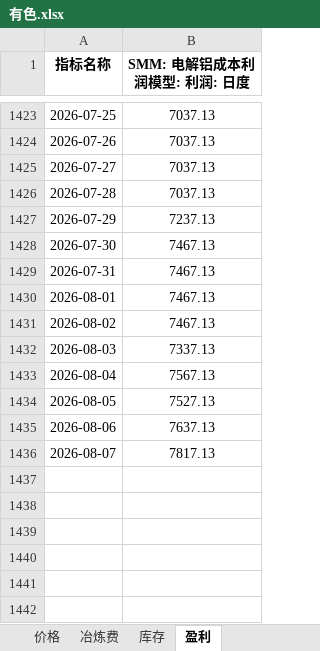
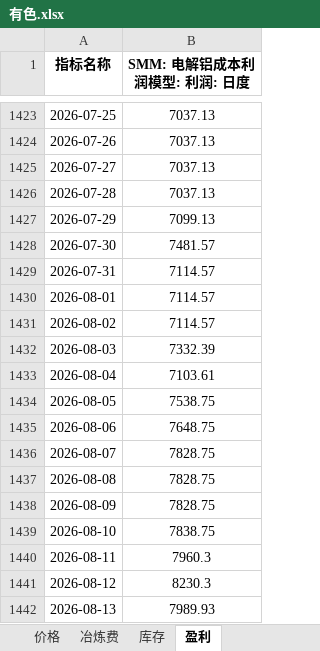
Before and after one commit to lkf1015/cycle-industry, an Excel workbook: 有色.xlsx, sheet 盈利, drawn as a sheet; only a part is shown, gaps mark what is left out; values as stored, in another font and other column widths than the file's, no borders; the diff names each change by its address in the sheet, - before the commit and + after, or states it on an @@ line.

```diff
--- a/有色.xlsx (sheet 盈利)
+++ b/有色.xlsx (sheet 盈利)
-B1427 (SMM: 电解铝成本利润模型: 利润: 日度): 7237.13
+B1427 (SMM: 电解铝成本利润模型: 利润: 日度): 7099.13
-B1428 (SMM: 电解铝成本利润模型: 利润: 日度): 7467.13
+B1428 (SMM: 电解铝成本利润模型: 利润: 日度): 7481.57
-B1429:B1431 (SMM: 电解铝成本利润模型: 利润: 日度): 7467.13
+B1429:B1431 (SMM: 电解铝成本利润模型: 利润: 日度): 7114.57
-B1432 (SMM: 电解铝成本利润模型: 利润: 日度): 7337.13
+B1432 (SMM: 电解铝成本利润模型: 利润: 日度): 7332.39
-B1433 (SMM: 电解铝成本利润模型: 利润: 日度): 7567.13
+B1433 (SMM: 电解铝成本利润模型: 利润: 日度): 7103.61
-B1434 (SMM: 电解铝成本利润模型: 利润: 日度): 7527.13
+B1434 (SMM: 电解铝成本利润模型: 利润: 日度): 7538.75
-B1435 (SMM: 电解铝成本利润模型: 利润: 日度): 7637.13
+B1435 (SMM: 电解铝成本利润模型: 利润: 日度): 7648.75
-B1436 (SMM: 电解铝成本利润模型: 利润: 日度): 7817.13
+B1436 (SMM: 电解铝成本利润模型: 利润: 日度): 7828.75
+row 1437: 2026-08-08 | 7828.75
+row 1438: 2026-08-09 | 7828.75
+row 1439: 2026-08-10 | 7838.75
+row 1440: 2026-08-11 | 7960.3
+row 1441: 2026-08-12 | 8230.3
+row 1442: 2026-08-13 | 7989.93
```
Also changed, not shown: sheet 价格, sheet 冶炼费, sheet 库存, 基础化工.xlsx, 煤炭.xlsx, 6 other files.
